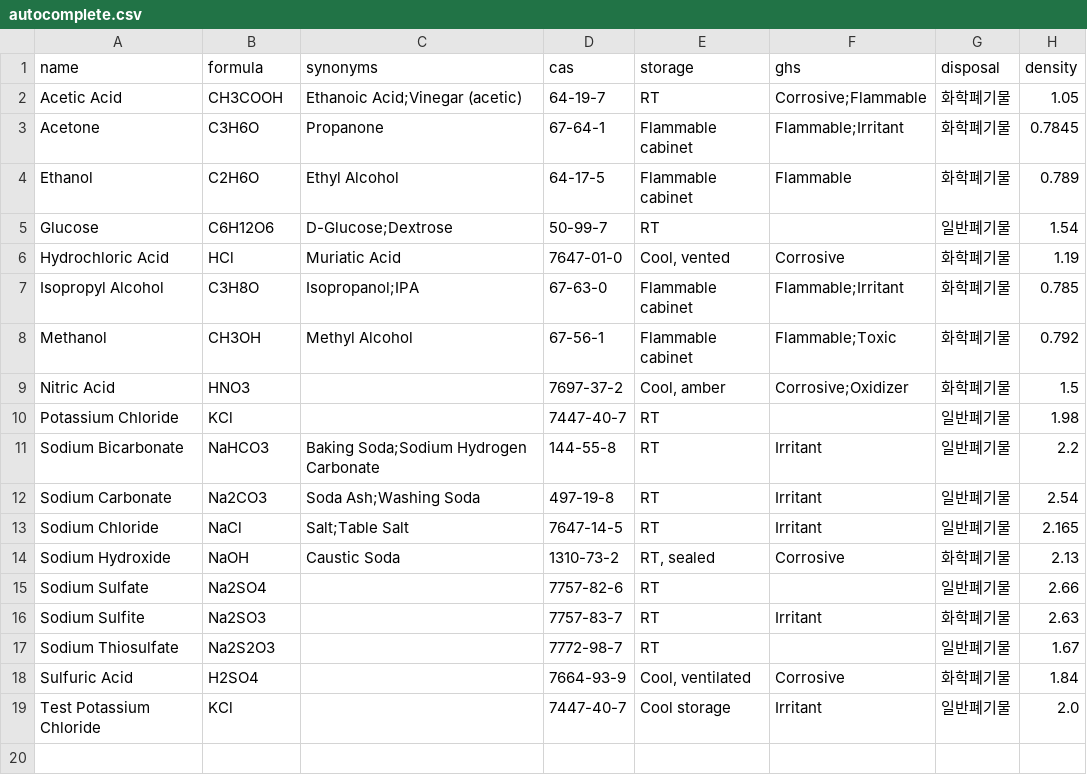
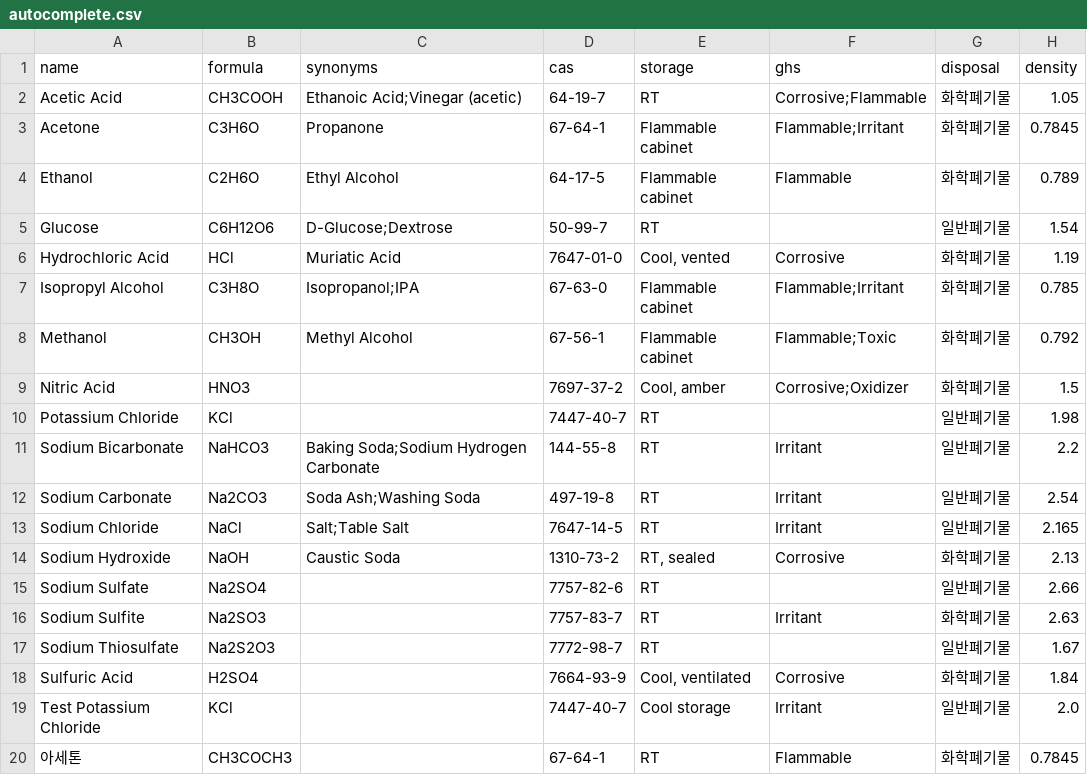
Before and after one commit to kkaryeong/reagent-ology, a CSV file: data/autocomplete.csv, drawn as a sheet; the diff names each change by its address in the sheet, - before the commit and + after, or states it on an @@ line.

Commit message:
fix: Edit 기능 디버깅 로그 추가 및 데이터 업데이트
- saveChemical() 함수에 디버깅 콘솔 로그 추가
- Edit ID 추적 및 PUT/POST 구분 로그
- 기존 시약 수정 시 정확한 업데이트 확인 가능
- autocomplete.csv 동기화 완료 (아세톤 추가)
- reagents.csv 데이터 업데이트

디버그 로그를 통해 Edit → Save 시 새 행 생성 문제 진단 가능

```diff
--- a/data/autocomplete.csv
+++ b/data/autocomplete.csv
+row 20: 아세톤 | CH3COCH3 |  | 67-64-1 | RT | Flammable | 화학폐기물 | 0.7845
```
Also changed, not shown: data/reagents.csv, 1 other file.
